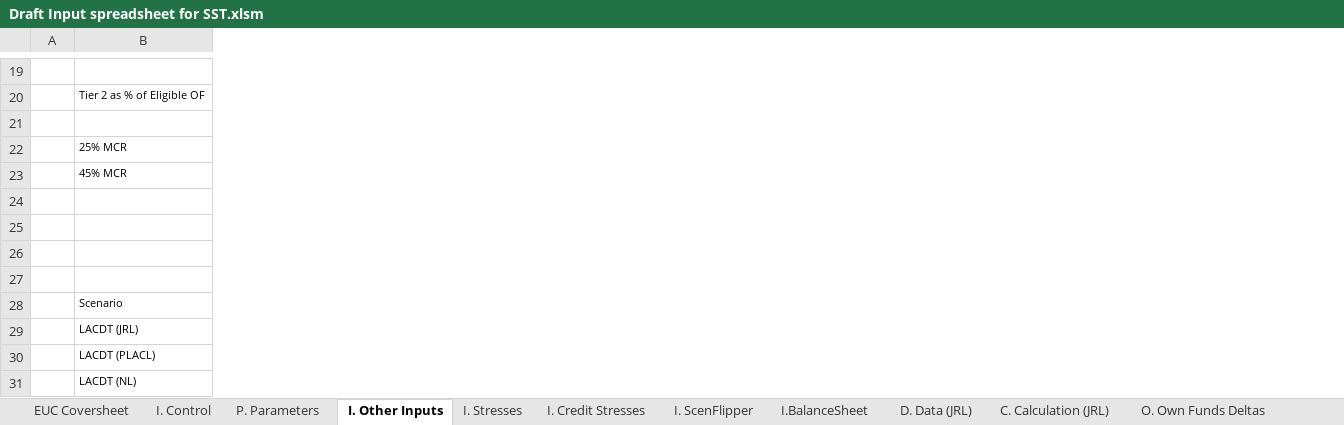
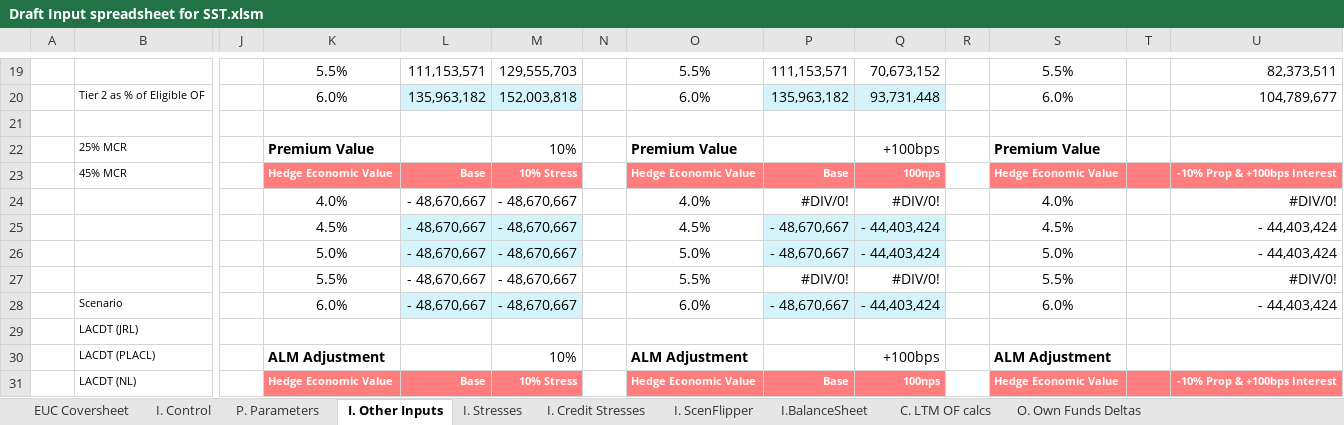
Before and after one commit to Branco-777/Testing, an Excel workbook: Draft Input spreadsheet for SST.xlsm, sheet I. Other Inputs, drawn as a sheet; only a part is shown, gaps mark what is left out; values as stored, in another font and other column widths than the file's, no borders; rows hold the shown columns only; the diff covers the shown part only; the diff names each change by its address in the sheet, - before the commit and + after, or states it on an @@ line.

```diff
--- a/Draft Input spreadsheet for SST.xlsm (sheet I. Other Inputs)
+++ b/Draft Input spreadsheet for SST.xlsm (sheet I. Other Inputs)
-sheet tab: C. Calculation (JRL)
+sheet tab: C. LTM OF calcs
-sheet tab: D. Data (JRL)
+column J, empty
+column K, rows 19-31: 5.5% | 6.0% |  | Premium Value | Hedge Economic Value | 4.0% | 4.5% | 5.0% | 5.5% | 6.0% |  | ALM Adjustment | Hedge Economic Value
+column L, rows 19-31: 111,153,571 | 135,963,182 |  |  | Base | - 48,670,667 | - 48,670,667 | - 48,670,667 | - 48,670,667 | - 48,670,667 |  |  | Base
+column M, rows 19-31: 129,555,703 | 152,003,818 |  | 10% | 10% Stress | - 48,670,667 | - 48,670,667 | - 48,670,667 | - 48,670,667 | - 48,670,667 |  | 10% | 10% Stress
+column N, empty
+column O, rows 19-31: 5.5% | 6.0% |  | Premium Value | Hedge Economic Value | 4.0% | 4.5% | 5.0% | 5.5% | 6.0% |  | ALM Adjustment | Hedge Economic Value
+column P, rows 19-31: 111,153,571 | 135,963,182 |  |  | Base | #DIV/0! | - 48,670,667 | - 48,670,667 | #DIV/0! | - 48,670,667 |  |  | Base
+column Q, rows 19-31: 70,673,152 | 93,731,448 |  | +100bps | 100nps | #DIV/0! | - 44,403,424 | - 44,403,424 | #DIV/0! | - 44,403,424 |  | +100bps | 100nps
+column R, empty
+column S, rows 19-31: 5.5% | 6.0% |  | Premium Value | Hedge Economic Value | 4.0% | 4.5% | 5.0% | 5.5% | 6.0% |  | ALM Adjustment | Hedge Economic Value
+column T, empty
+column U, rows 19-31: 82,373,511 | 104,789,677 |  |  | -10% Prop & +100bps Interest | #DIV/0! | - 44,403,424 | - 44,403,424 | #DIV/0! | - 44,403,424 |  |  | -10% Prop & +100bps Interest
-row 24: (empty)
+row 24:  |  |  | 4.0% | - 48,670,667 | - 48,670,667 |  | 4.0% | #DIV/0! | #DIV/0! |  | 4.0% |  | #DIV/0!
-row 25: (empty)
+row 25:  |  |  | 4.5% | - 48,670,667 | - 48,670,667 |  | 4.5% | - 48,670,667 | - 44,403,424 |  | 4.5% |  | - 44,403,424
-row 26: (empty)
+row 26:  |  |  | 5.0% | - 48,670,667 | - 48,670,667 |  | 5.0% | - 48,670,667 | - 44,403,424 |  | 5.0% |  | - 44,403,424
-row 27: (empty)
+row 27:  |  |  | 5.5% | - 48,670,667 | - 48,670,667 |  | 5.5% | #DIV/0! | #DIV/0! |  | 5.5% |  | #DIV/0!
```
Also changed, not shown: 40 edited cells elsewhere in this sheet, sheet I. ScenFlipper, sheet C. LTM OF calcs, sheet I. Control, sheet I. Stresses, formulas that keep their value, charts or pictures, 18 other files.
